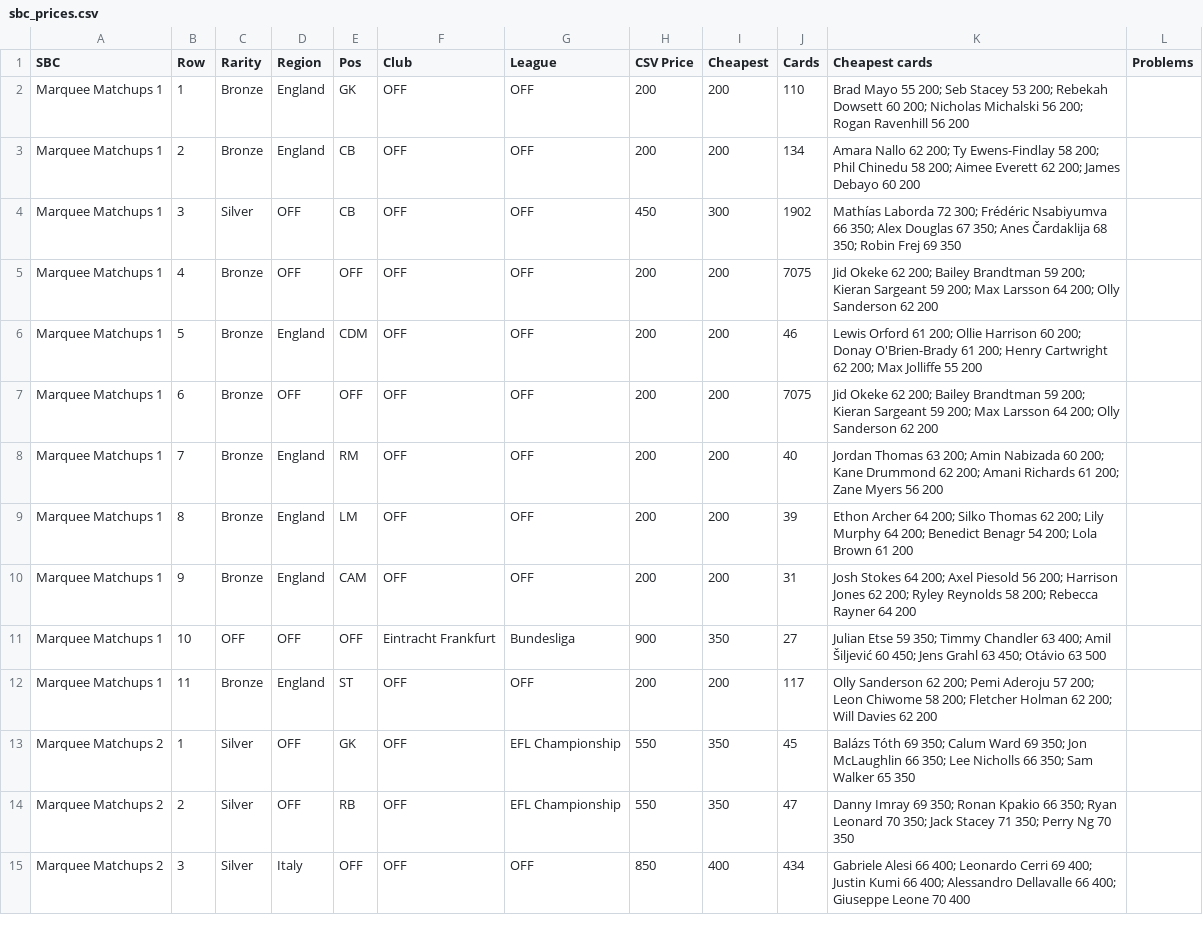
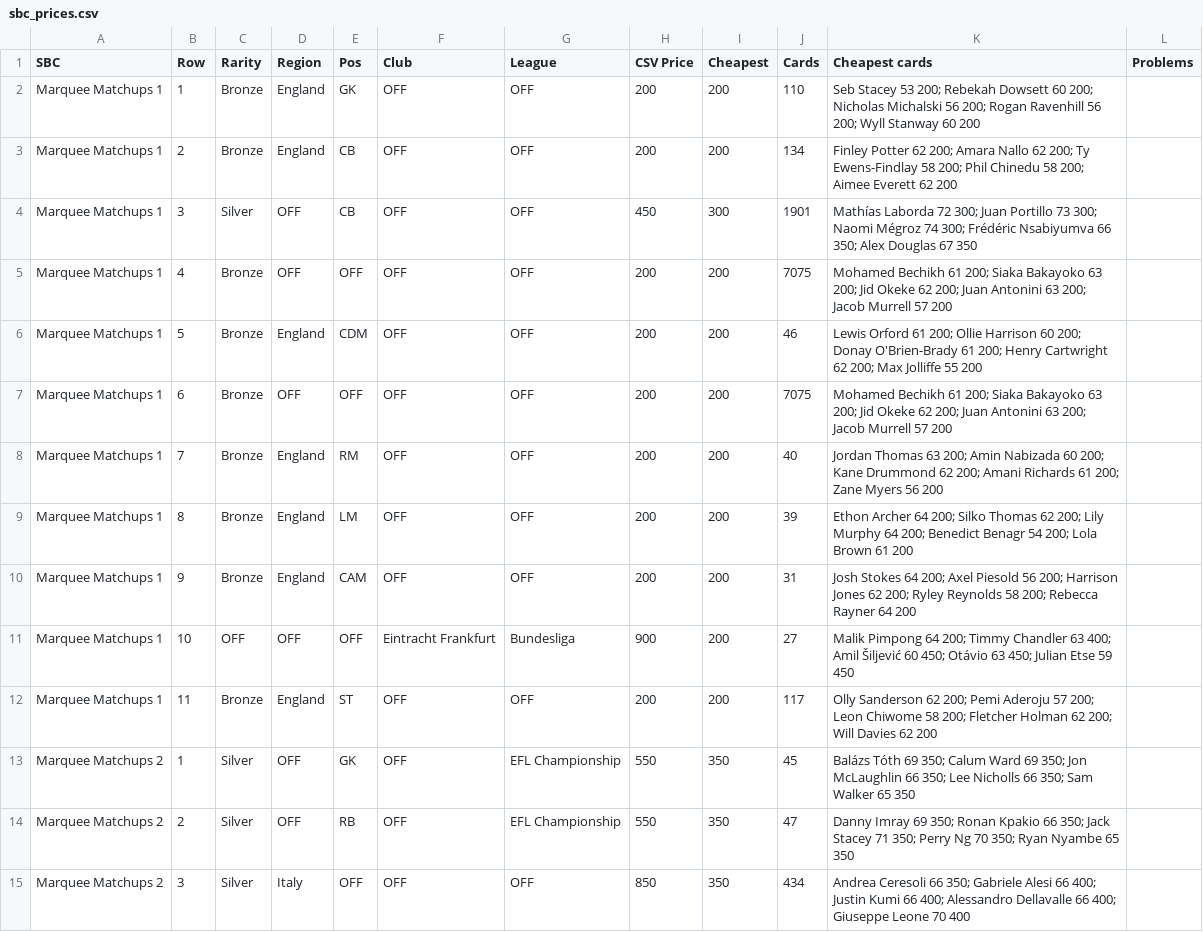
Before and after one commit to SRSEngine/F2_remote_bot, a CSV file: Prices/sbc_prices.csv, drawn as a sheet; only a part is shown; the diff covers the shown part only.

```diff
--- a/Prices/sbc_prices.csv
+++ b/Prices/sbc_prices.csv
@@ -1,8 +1,8 @@
 SBC,Row,Rarity,Region,Pos,Club,League,CSV Price,Cheapest,Cards,Cheapest cards,Problems
-Marquee Matchups 1,1,Bronze,England,GK,OFF,OFF,200,200,110,Brad Mayo 55 200; Seb Stacey 53 200; Rebekah Dowsett 60 200; Nicholas Michalski 56 200; Rogan Ravenhill 56 200,
-Marquee Matchups 1,2,Bronze,England,CB,OFF,OFF,200,200,134,Amara Nallo 62 200; Ty Ewens-Findlay 58 200; Phil Chinedu 58 200; Aimee Everett 62 200; James Debayo 60 200,
-Marquee Matchups 1,3,Silver,OFF,CB,OFF,OFF,450,300,1902,Mathías Laborda 72 300; Frédéric Nsabiyumva 66 350; Alex Douglas 67 350; Anes Čardaklija 68 350; Robin Frej 69 350,
-Marquee Matchups 1,4,Bronze,OFF,OFF,OFF,OFF,200,200,7075,Jid Okeke 62 200; Bailey Brandtman 59 200; Kieran Sargeant 59 200; Max Larsson 64 200; Olly Sanderson 62 200,
+Marquee Matchups 1,1,Bronze,England,GK,OFF,OFF,200,200,110,Seb Stacey 53 200; Rebekah Dowsett 60 200; Nicholas Michalski 56 200; Rogan Ravenhill 56 200; Wyll Stanway 60 200,
+Marquee Matchups 1,2,Bronze,England,CB,OFF,OFF,200,200,134,Finley Potter 62 200; Amara Nallo 62 200; Ty Ewens-Findlay 58 200; Phil Chinedu 58 200; Aimee Everett 62 200,
+Marquee Matchups 1,3,Silver,OFF,CB,OFF,OFF,450,300,1901,Mathías Laborda 72 300; Juan Portillo 73 300; Naomi Mégroz 74 300; Frédéric Nsabiyumva 66 350; Alex Douglas 67 350,
+Marquee Matchups 1,4,Bronze,OFF,OFF,OFF,OFF,200,200,7075,Mohamed Bechikh 61 200; Siaka Bakayoko 63 200; Jid Okeke 62 200; Juan Antonini 63 200; Jacob Murrell 57 200,
 Marquee Matchups 1,5,Bronze,England,CDM,OFF,OFF,200,200,46,Lewis Orford 61 200; Ollie Harrison 60 200; Donay O'Brien-Brady 61 200; Henry Cartwright 62 200; Max Jolliffe 55 200,
-Marquee Matchups 1,6,Bronze,OFF,OFF,OFF,OFF,200,200,7075,Jid Okeke 62 200; Bailey Brandtman 59 200; Kieran Sargeant 59 200; Max Larsson 64 200; Olly Sanderson 62 200,
+Marquee Matchups 1,6,Bronze,OFF,OFF,OFF,OFF,200,200,7075,Mohamed Bechikh 61 200; Siaka Bakayoko 63 200; Jid Okeke 62 200; Juan Antonini 63 200; Jacob Murrell 57 200,
 Marquee Matchups 1,7,Bronze,England,RM,OFF,OFF,200,200,40,Jordan Thomas 63 200; Amin Nabizada 60 200; Kane Drummond 62 200; Amani Richards 61 200; Zane Myers 56 200,
@@ -10,6 +10,6 @@ Marquee Matchups 1,8,Bronze,England,LM,OFF,OFF,200,200,39,Ethon Archer 64 200; S
 Marquee Matchups 1,9,Bronze,England,CAM,OFF,OFF,200,200,31,Josh Stokes 64 200; Axel Piesold 56 200; Harrison Jones 62 200; Ryley Reynolds 58 200; Rebecca Rayner 64 200,
-Marquee Matchups 1,10,OFF,OFF,OFF,Eintracht Frankfurt,Bundesliga,900,350,27,Julian Etse 59 350; Timmy Chandler 63 400; Amil Šiljević 60 450; Jens Grahl 63 450; Otávio 63 500,
+Marquee Matchups 1,10,OFF,OFF,OFF,Eintracht Frankfurt,Bundesliga,900,200,27,Malik Pimpong 64 200; Timmy Chandler 63 400; Amil Šiljević 60 450; Otávio 63 450; Julian Etse 59 450,
 Marquee Matchups 1,11,Bronze,England,ST,OFF,OFF,200,200,117,Olly Sanderson 62 200; Pemi Aderoju 57 200; Leon Chiwome 58 200; Fletcher Holman 62 200; Will Davies 62 200,
 Marquee Matchups 2,1,Silver,OFF,GK,OFF,EFL Championship,550,350,45,Balázs Tóth 69 350; Calum Ward 69 350; Jon McLaughlin 66 350; Lee Nicholls 66 350; Sam Walker 65 350,
-Marquee Matchups 2,2,Silver,OFF,RB,OFF,EFL Championship,550,350,47,Danny Imray 69 350; Ronan Kpakio 66 350; Ryan Leonard 70 350; Jack Stacey 71 350; Perry Ng 70 350,
-Marquee Matchups 2,3,Silver,Italy,OFF,OFF,OFF,850,400,434,Gabriele Alesi 66 400; Leonardo Cerri 69 400; Justin Kumi 66 400; Alessandro Dellavalle 66 400; Giuseppe Leone 70 400,
+Marquee Matchups 2,2,Silver,OFF,RB,OFF,EFL Championship,550,350,47,Danny Imray 69 350; Ronan Kpakio 66 350; Jack Stacey 71 350; Perry Ng 70 350; Ryan Nyambe 65 350,
+Marquee Matchups 2,3,Silver,Italy,OFF,OFF,OFF,850,350,434,Andrea Ceresoli 66 350; Gabriele Alesi 66 400; Justin Kumi 66 400; Alessandro Dellavalle 66 400; Giuseppe Leone 70 400,
```
Also changed, not shown: 16 edited cells elsewhere in this file, 5 other files.
